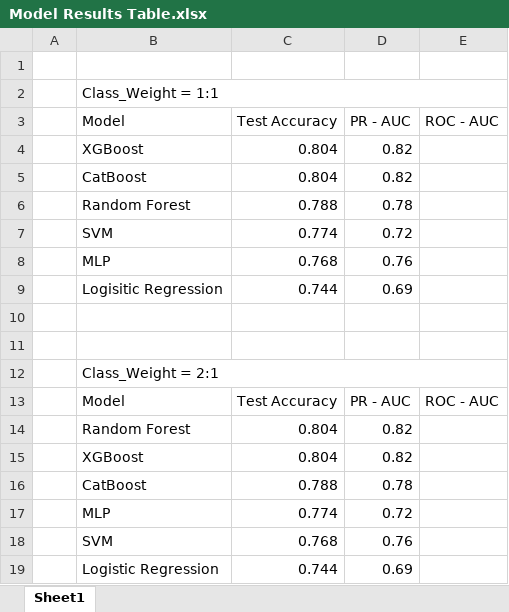
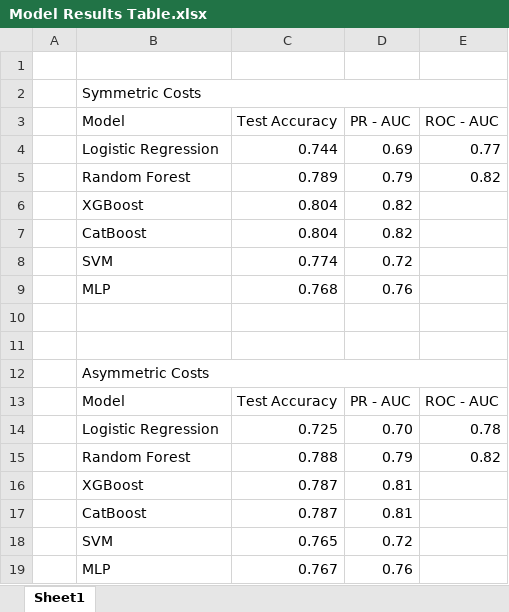
Before and after one commit to acremins1/ML-Final-Project, an Excel workbook: Model Results Table.xlsx, sheet Sheet1, drawn as a sheet; values as stored, in another font and other column widths than the file's, no cell formats; removed rows and columns are numbered as before the commit, all else as after; the diff names each change by its address in the sheet, - before the commit and + after, or states it on an @@ line.

Commit message:
Add files via upload

```diff
--- a/Model Results Table.xlsx (sheet Sheet1)
+++ b/Model Results Table.xlsx (sheet Sheet1)
-B2 (Model): Class_Weight = 1:1
+B2 (Model): Symmetric Costs
+row 4:  | Logistic Regression | 0.744 | 0.69 | 0.77
+row 5:  | Random Forest | 0.789 | 0.79 | 0.82
-row 6:  | Random Forest | 0.788 | 0.78
-row 9:  | Logisitic Regression | 0.744 | 0.69
-B12 (Model): Class_Weight = 2:1
+B12 (Model): Asymmetric Costs
-row 14:  | Random Forest | 0.804 | 0.82
-row 15:  | XGBoost | 0.804 | 0.82
-row 16:  | CatBoost | 0.788 | 0.78
-row 17:  | MLP | 0.774 | 0.72
-row 18:  | SVM | 0.768 | 0.76
-row 19:  | Logistic Regression | 0.744 | 0.69
+row 14:  | Logistic Regression | 0.725 | 0.70 | 0.78
+row 15:  | Random Forest | 0.788 | 0.79 | 0.82
+row 16:  | XGBoost | 0.787 | 0.81
+row 17:  | CatBoost | 0.787 | 0.81
+row 18:  | SVM | 0.765 | 0.72
+row 19:  | MLP | 0.767 | 0.76
```
Also changed, not shown: cell formats.
